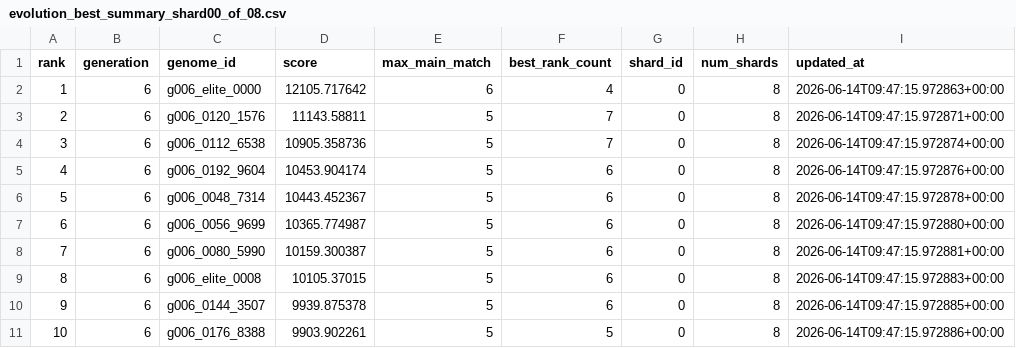
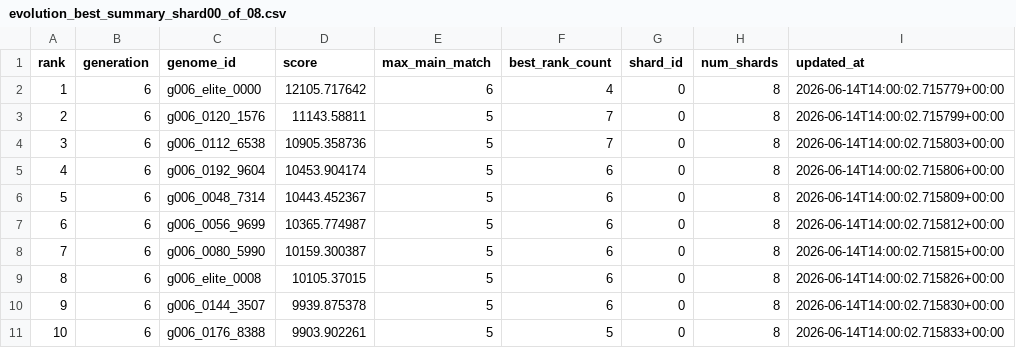
Before and after one commit to Joker7822/NEW_LOTO7, a CSV file: outputs/evolution_best_summary_shard00_of_08.csv, drawn as a sheet.

```diff
--- a/outputs/evolution_best_summary_shard00_of_08.csv
+++ b/outputs/evolution_best_summary_shard00_of_08.csv
@@ -1,11 +1,11 @@
 rank,generation,genome_id,score,max_main_match,best_rank_count,shard_id,num_shards,updated_at
-1,6,g006_elite_0000,12105.717642,6,4,0,8,2026-06-14T09:47:15.972863+00:00
-2,6,g006_0120_1576,11143.58811,5,7,0,8,2026-06-14T09:47:15.972871+00:00
-3,6,g006_0112_6538,10905.358736,5,7,0,8,2026-06-14T09:47:15.972874+00:00
-4,6,g006_0192_9604,10453.904174,5,6,0,8,2026-06-14T09:47:15.972876+00:00
-5,6,g006_0048_7314,10443.452367,5,6,0,8,2026-06-14T09:47:15.972878+00:00
-6,6,g006_0056_9699,10365.774987,5,6,0,8,2026-06-14T09:47:15.972880+00:00
-7,6,g006_0080_5990,10159.300387,5,6,0,8,2026-06-14T09:47:15.972881+00:00
-8,6,g006_elite_0008,10105.37015,5,6,0,8,2026-06-14T09:47:15.972883+00:00
-9,6,g006_0144_3507,9939.875378,5,6,0,8,2026-06-14T09:47:15.972885+00:00
-10,6,g006_0176_8388,9903.902261,5,5,0,8,2026-06-14T09:47:15.972886+00:00
+1,6,g006_elite_0000,12105.717642,6,4,0,8,2026-06-14T14:00:02.715779+00:00
+2,6,g006_0120_1576,11143.58811,5,7,0,8,2026-06-14T14:00:02.715799+00:00
+3,6,g006_0112_6538,10905.358736,5,7,0,8,2026-06-14T14:00:02.715803+00:00
+4,6,g006_0192_9604,10453.904174,5,6,0,8,2026-06-14T14:00:02.715806+00:00
+5,6,g006_0048_7314,10443.452367,5,6,0,8,2026-06-14T14:00:02.715809+00:00
+6,6,g006_0056_9699,10365.774987,5,6,0,8,2026-06-14T14:00:02.715812+00:00
+7,6,g006_0080_5990,10159.300387,5,6,0,8,2026-06-14T14:00:02.715815+00:00
+8,6,g006_elite_0008,10105.37015,5,6,0,8,2026-06-14T14:00:02.715826+00:00
+9,6,g006_0144_3507,9939.875378,5,6,0,8,2026-06-14T14:00:02.715830+00:00
+10,6,g006_0176_8388,9903.902261,5,5,0,8,2026-06-14T14:00:02.715833+00:00
```
